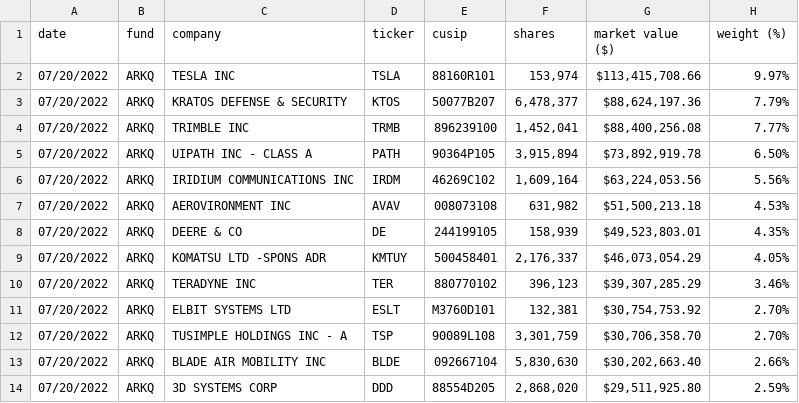
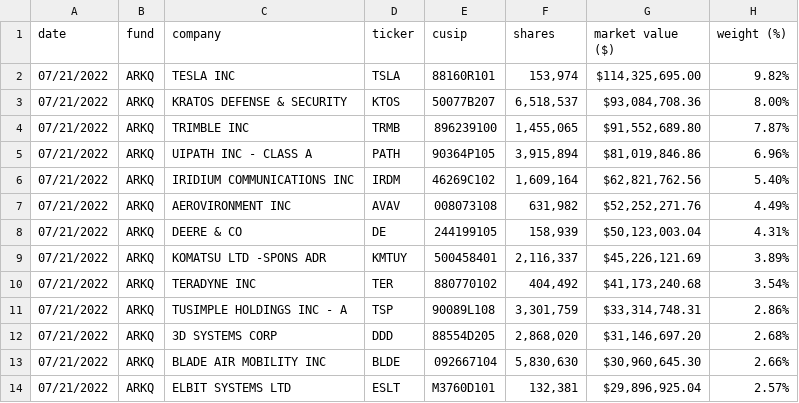
Before and after one commit to tigger0jk/ark-invest-scraper, a CSV file: holdings/ARK_AUTONOMOUS_TECH._&_ROBOTICS_ETF_ARKQ_HOLDINGS.csv, drawn as a sheet; only a part is shown; the diff covers the shown part only.

```diff
--- a/holdings/ARK_AUTONOMOUS_TECH._&_ROBOTICS_ETF_ARKQ_HOLDINGS.csv
+++ b/holdings/ARK_AUTONOMOUS_TECH._&_ROBOTICS_ETF_ARKQ_HOLDINGS.csv
@@ -1,14 +1,14 @@
 date,fund,company,ticker,cusip,shares,"market value ($)","weight (%)"
-07/20/2022,ARKQ,"TESLA INC",TSLA,88160R101,"153,974","$113,415,708.66",9.97%
-07/20/2022,ARKQ,"KRATOS DEFENSE & SECURITY",KTOS,50077B207,"6,478,377","$88,624,197.36",7.79%
-07/20/2022,ARKQ,"TRIMBLE INC",TRMB,896239100,"1,452,041","$88,400,256.08",7.77%
-07/20/2022,ARKQ,"UIPATH INC - CLASS A",PATH,90364P105,"3,915,894","$73,892,919.78",6.50%
-07/20/2022,ARKQ,"IRIDIUM COMMUNICATIONS INC",IRDM,46269C102,"1,609,164","$63,224,053.56",5.56%
-07/20/2022,ARKQ,"AEROVIRONMENT INC",AVAV,008073108,"631,982","$51,500,213.18",4.53%
-07/20/2022,ARKQ,"DEERE & CO",DE,244199105,"158,939","$49,523,803.01",4.35%
-07/20/2022,ARKQ,"KOMATSU LTD -SPONS ADR",KMTUY,500458401,"2,176,337","$46,073,054.29",4.05%
-07/20/2022,ARKQ,"TERADYNE INC",TER,880770102,"396,123","$39,307,285.29",3.46%
-07/20/2022,ARKQ,"ELBIT SYSTEMS LTD",ESLT,M3760D101,"132,381","$30,754,753.92",2.70%
-07/20/2022,ARKQ,"TUSIMPLE HOLDINGS INC - A",TSP,90089L108,"3,301,759","$30,706,358.70",2.70%
-07/20/2022,ARKQ,"BLADE AIR MOBILITY INC",BLDE,092667104,"5,830,630","$30,202,663.40",2.66%
-07/20/2022,ARKQ,"3D SYSTEMS CORP",DDD,88554D205,"2,868,020","$29,511,925.80",2.59%
+07/21/2022,ARKQ,"TESLA INC",TSLA,88160R101,"153,974","$114,325,695.00",9.82%
+07/21/2022,ARKQ,"KRATOS DEFENSE & SECURITY",KTOS,50077B207,"6,518,537","$93,084,708.36",8.00%
+07/21/2022,ARKQ,"TRIMBLE INC",TRMB,896239100,"1,455,065","$91,552,689.80",7.87%
+07/21/2022,ARKQ,"UIPATH INC - CLASS A",PATH,90364P105,"3,915,894","$81,019,846.86",6.96%
+07/21/2022,ARKQ,"IRIDIUM COMMUNICATIONS INC",IRDM,46269C102,"1,609,164","$62,821,762.56",5.40%
+07/21/2022,ARKQ,"AEROVIRONMENT INC",AVAV,008073108,"631,982","$52,252,271.76",4.49%
+07/21/2022,ARKQ,"DEERE & CO",DE,244199105,"158,939","$50,123,003.04",4.31%
+07/21/2022,ARKQ,"KOMATSU LTD -SPONS ADR",KMTUY,500458401,"2,116,337","$45,226,121.69",3.89%
+07/21/2022,ARKQ,"TERADYNE INC",TER,880770102,"404,492","$41,173,240.68",3.54%
+07/21/2022,ARKQ,"TUSIMPLE HOLDINGS INC - A",TSP,90089L108,"3,301,759","$33,314,748.31",2.86%
+07/21/2022,ARKQ,"3D SYSTEMS CORP",DDD,88554D205,"2,868,020","$31,146,697.20",2.68%
+07/21/2022,ARKQ,"BLADE AIR MOBILITY INC",BLDE,092667104,"5,830,630","$30,960,645.30",2.66%
+07/21/2022,ARKQ,"ELBIT SYSTEMS LTD",ESLT,M3760D101,"132,381","$29,896,925.04",2.57%
```
Also changed, not shown: 2 added rows, 2 removed rows and 64 edited cells elsewhere in this file, holdings/ARK_INNOVATION_ETF_ARKK_HOLDINGS.csv, holdings/ARK_ISRAEL_INNOVATIVE_TECHNOLOGY_ETF_IZRL_HOLDINGS.csv, 6 other files.
